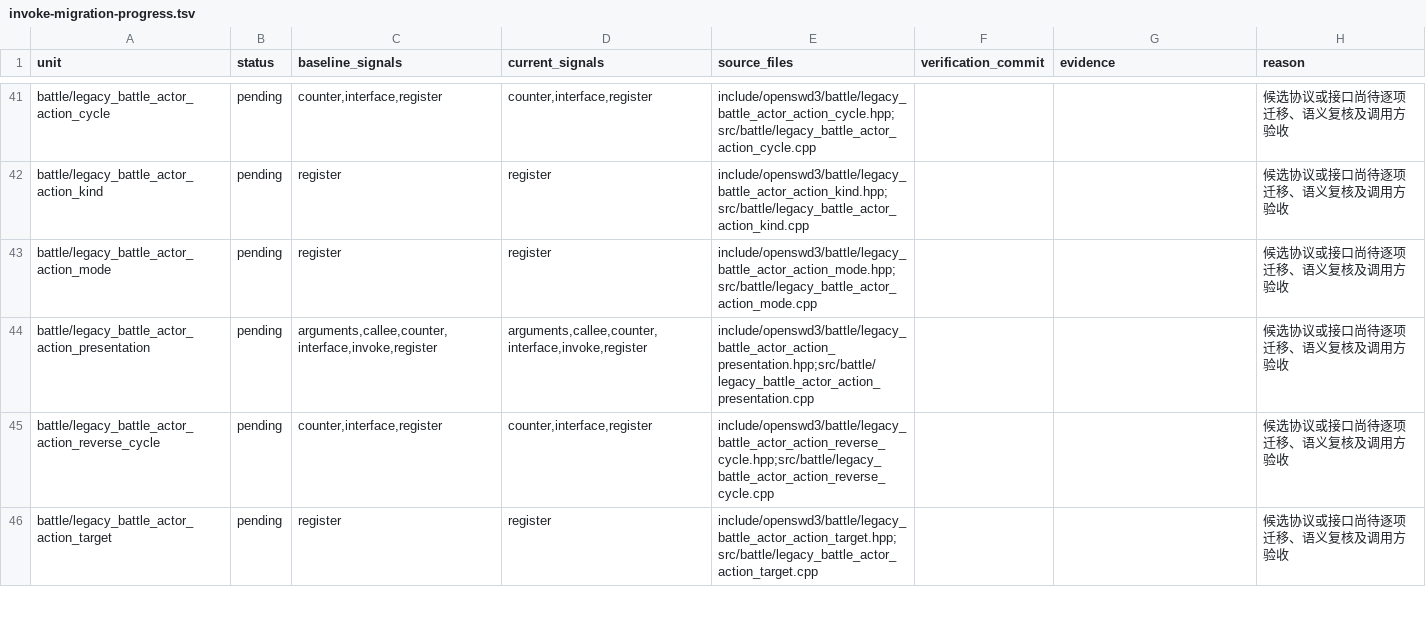
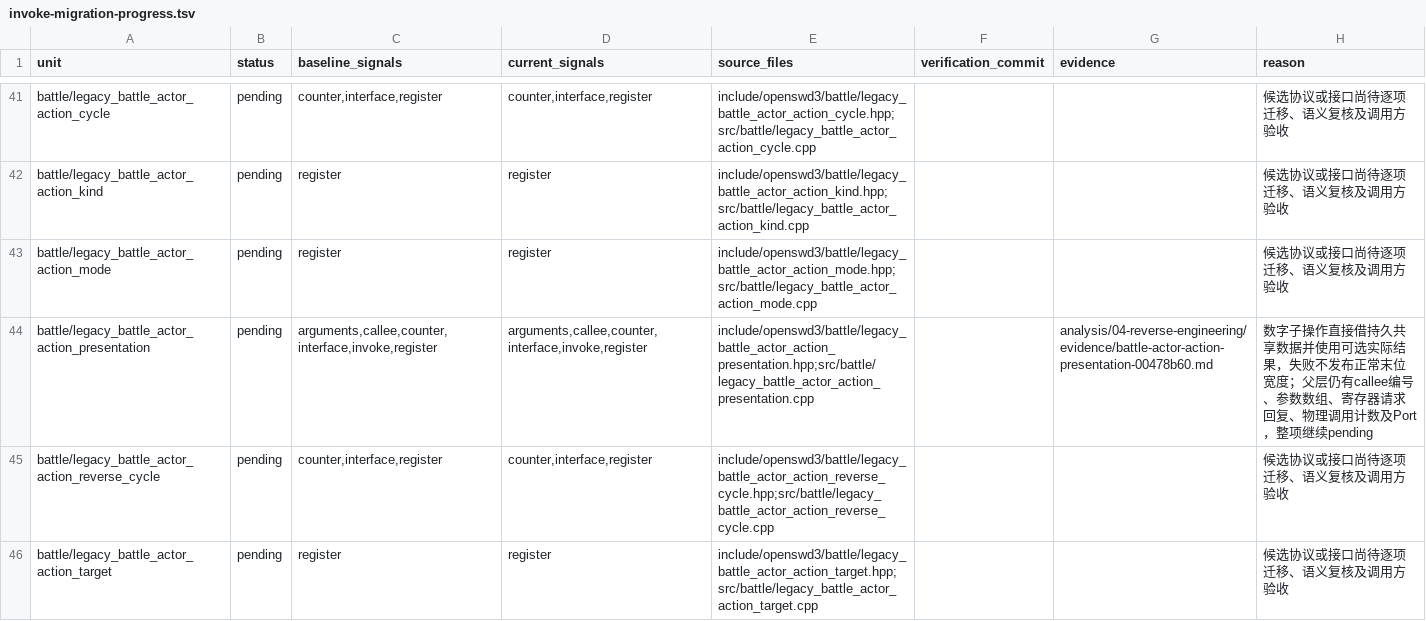
Before and after one commit to Ouroboros/OpenSWD3, a TSV file: analysis/04-reverse-engineering/inventory/invoke-migration-progress.tsv, drawn as a sheet; only a part is shown, gaps mark what is left out; the diff covers the shown part only.

```diff
--- a/analysis/04-reverse-engineering/inventory/invoke-migration-progress.tsv
+++ b/analysis/04-reverse-engineering/inventory/invoke-migration-progress.tsv
@@ -43,3 +43,3 @@ battle/legacy_battle_actor_action_kind	pending	register	register	include/openswd
 battle/legacy_battle_actor_action_mode	pending	register	register	include/openswd3/battle/legacy_battle_actor_action_mode.hpp;src/battle/legacy_battle_actor_action_mode.cpp			候选协议或接口尚待逐项迁移、语义复核及调用方验收
-battle/legacy_battle_actor_action_presentation	pending	arguments,callee,counter,interface,invoke,register	arguments,callee,counter,interface,invoke,register	include/openswd3/battle/legacy_battle_actor_action_presentation.hpp;src/battle/legacy_battle_actor_action_presentation.cpp			候选协议或接口尚待逐项迁移、语义复核及调用方验收
+battle/legacy_battle_actor_action_presentation	pending	arguments,callee,counter,interface,invoke,register	arguments,callee,counter,interface,invoke,register	include/openswd3/battle/legacy_battle_actor_action_presentation.hpp;src/battle/legacy_battle_actor_action_presentation.cpp		analysis/04-reverse-engineering/evidence/battle-actor-action-presentation-00478b60.md	数字子操作直接借持久共享数据并使用可选实际结果，失败不发布正常末位宽度；父层仍有callee编号、参数数组、寄存器请求回复、物理调用计数及Port，整项继续pending
 battle/legacy_battle_actor_action_reverse_cycle	pending	counter,interface,register	counter,interface,register	include/openswd3/battle/legacy_battle_actor_action_reverse_cycle.hpp;src/battle/legacy_battle_actor_action_reverse_cycle.cpp			候选协议或接口尚待逐项迁移、语义复核及调用方验收
```
Also changed, not shown: 6 edited cells elsewhere in this file, 4 other files.
